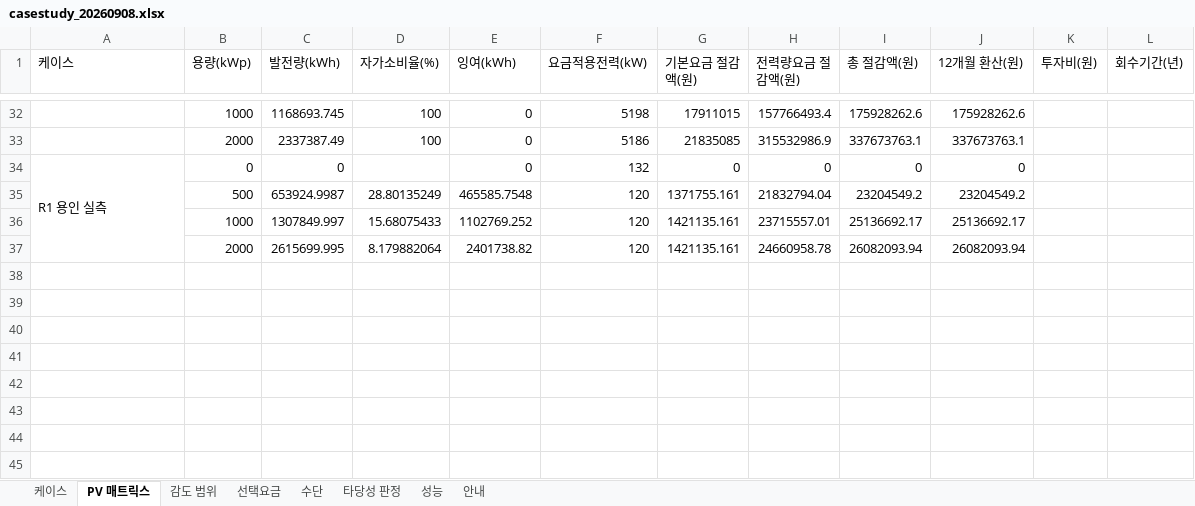
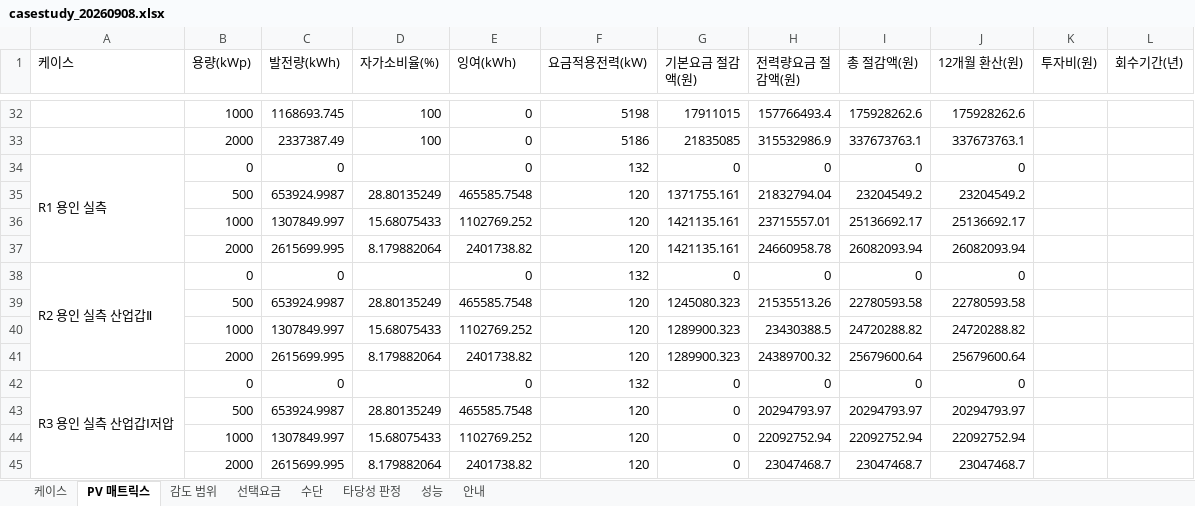
Before and after one commit to bakjeucar-boop/kwise, an Excel workbook: output/casestudy_20260908.xlsx, sheet PV 매트릭스, drawn as a sheet; only a part is shown, gaps mark what is left out; values as stored, in another font and other column widths than the file's, no borders; the diff names each change by its address in the sheet, - before the commit and + after, or states it on an @@ line.

```diff
--- a/output/casestudy_20260908.xlsx (sheet PV 매트릭스)
+++ b/output/casestudy_20260908.xlsx (sheet PV 매트릭스)
+row 38: R2 용인 실측 산업갑Ⅱ | 0 | 0 |  | 0 | 132 | 0 | 0 | 0 | 0
+row 39:  | 500 | 653924.9987 | 28.80135249 | 465585.7548 | 120 | 1245080.323 | 21535513.26 | 22780593.58 | 22780593.58
+row 40:  | 1000 | 1307849.997 | 15.68075433 | 1102769.252 | 120 | 1289900.323 | 23430388.5 | 24720288.82 | 24720288.82
+row 41:  | 2000 | 2615699.995 | 8.179882064 | 2401738.82 | 120 | 1289900.323 | 24389700.32 | 25679600.64 | 25679600.64
+row 42: R3 용인 실측 산업갑Ⅰ저압 | 0 | 0 |  | 0 | 132 | 0 | 0 | 0 | 0
+row 43:  | 500 | 653924.9987 | 28.80135249 | 465585.7548 | 120 | 0 | 20294793.97 | 20294793.97 | 20294793.97
+row 44:  | 1000 | 1307849.997 | 15.68075433 | 1102769.252 | 120 | 0 | 22092752.94 | 22092752.94 | 22092752.94
+row 45:  | 2000 | 2615699.995 | 8.179882064 | 2401738.82 | 120 | 0 | 23047468.7 | 23047468.7 | 23047468.7
```
Also changed, not shown: sheet 감도 범위, sheet 타당성 판정, sheet 수단, sheet 케이스, sheet 성능, sheet 선택요금, 3 other files.
